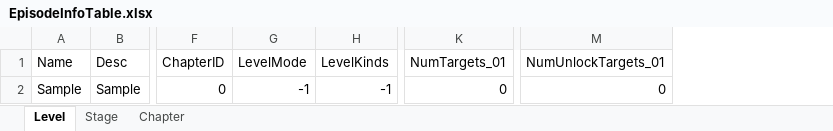
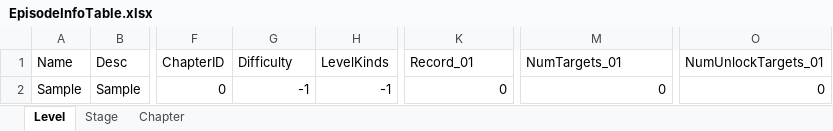
Before and after one commit to devmodle/0300000001.module_unitypackages, an Excel workbook: Templates/Tables/EpisodeInfo/EpisodeInfoTable.xlsx, sheet Level, drawn as a sheet; only a part is shown, gaps mark what is left out; values as stored, in another font and other column widths than the file's, no borders; charts and pictures not drawn; the diff names each change by its address in the sheet, - before the commit and + after, or states it on an @@ line.

```diff
--- a/Templates/Tables/EpisodeInfo/EpisodeInfoTable.xlsx (sheet Level)
+++ b/Templates/Tables/EpisodeInfo/EpisodeInfoTable.xlsx (sheet Level)
+column O (NumUnlockTargets_01), row 2: 0
-G1: LevelMode
+G1: Difficulty
-K1: NumTargets_01
+K1: Record_01
-M1: NumUnlockTargets_01
+M1: NumTargets_01
```
Also changed, not shown: sheet Chapter, sheet Stage, 1 other file.
